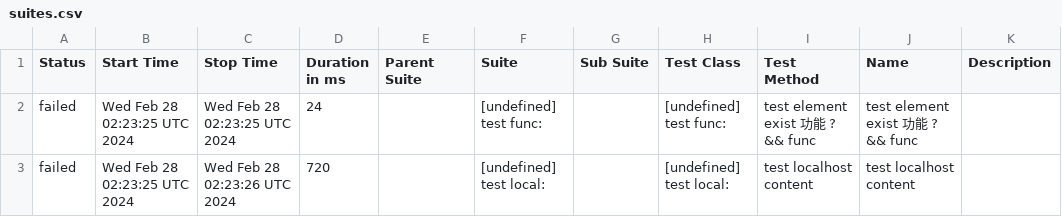
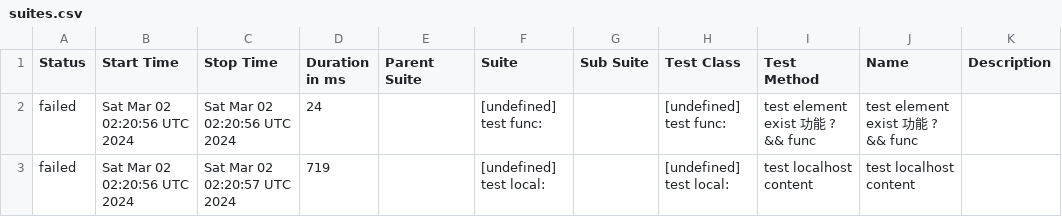
Before and after one commit to yusong-demo/integration-example, a CSV file: 8f90fc8115f9af156f193fa1d9f119c76fe99939/data/suites.csv, drawn as a sheet.

```diff
--- a/8f90fc8115f9af156f193fa1d9f119c76fe99939/data/suites.csv
+++ b/8f90fc8115f9af156f193fa1d9f119c76fe99939/data/suites.csv
@@ -1,3 +1,3 @@
 "Status","Start Time","Stop Time","Duration in ms","Parent Suite","Suite","Sub Suite","Test Class","Test Method","Name","Description"
-"failed","Wed Feb 28 02:23:25 UTC 2024","Wed Feb 28 02:23:25 UTC 2024","24","","[undefined] test func:","","[undefined] test func:","test element exist 功能 ? && func","test element exist 功能 ? && func",""
-"failed","Wed Feb 28 02:23:25 UTC 2024","Wed Feb 28 02:23:26 UTC 2024","720","","[undefined] test local:","","[undefined] test local:","test localhost content","test localhost content",""
+"failed","Sat Mar 02 02:20:56 UTC 2024","Sat Mar 02 02:20:56 UTC 2024","24","","[undefined] test func:","","[undefined] test func:","test element exist 功能 ? && func","test element exist 功能 ? && func",""
+"failed","Sat Mar 02 02:20:56 UTC 2024","Sat Mar 02 02:20:57 UTC 2024","719","","[undefined] test local:","","[undefined] test local:","test localhost content","test localhost content",""
```
Also changed, not shown: 23 other files.
